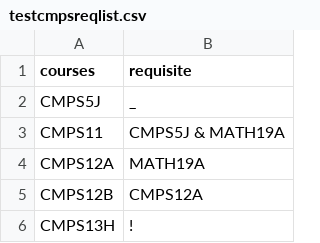
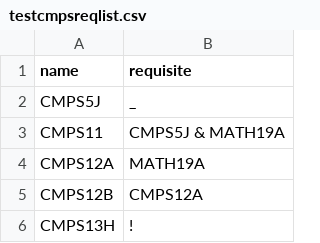
Before and after one commit to EternalDuelist/HackUCSC2015, a CSV file: testcmpsreqlist.csv, drawn as a sheet; only a part is shown; the diff names each change by its address in the sheet, - before the commit and + after, or states it on an @@ line.

Commit message:
updated testcmpsreqlist.csv

```diff
--- a/testcmpsreqlist.csv
+++ b/testcmpsreqlist.csv
-A1: courses
+A1: name
```
